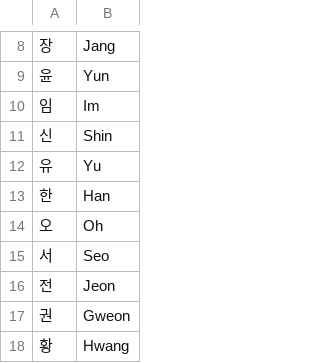
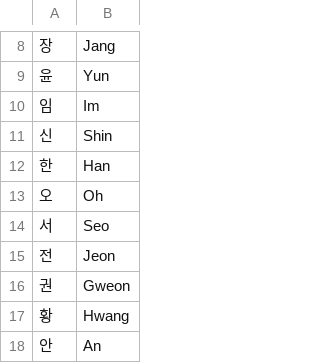
Before and after one commit to aquino-a/Book-Processor, a CSV file: src/main/resources/korean-last-names.csv, drawn as a sheet; only a part is shown, gaps mark what is left out; the shorter side is filled out with more unchanged rows; the diff names each change by its address in the sheet, - before the commit and + after, or states it on an @@ line.

Commit message:
remove duplicate name

```diff
--- a/src/main/resources/korean-last-names.csv
+++ b/src/main/resources/korean-last-names.csv
-row 12: 유 | Yu
```
